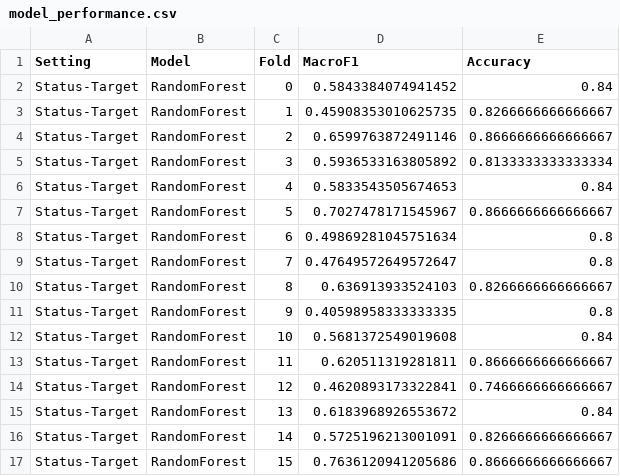
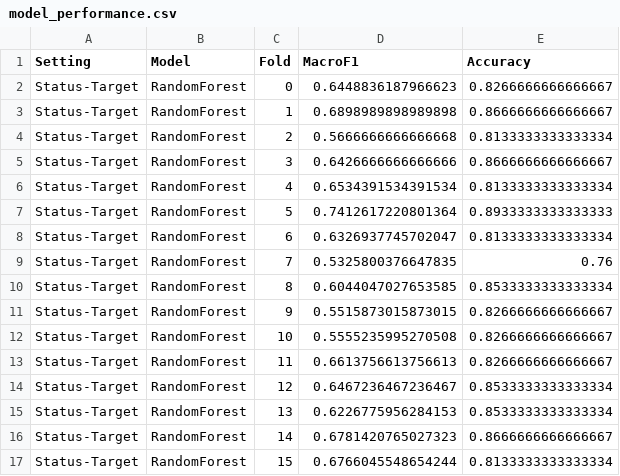
Before and after one commit to rkn2/MayfieldFeatures, a CSV file: tornado_vulnerability_outputs_status_target/model_performance.csv, drawn as a sheet; only a part is shown; the diff covers the shown part only.

```diff
--- a/tornado_vulnerability_outputs_status_target/model_performance.csv
+++ b/tornado_vulnerability_outputs_status_target/model_performance.csv
@@ -1,17 +1,17 @@
 Setting,Model,Fold,MacroF1,Accuracy
-Status-Target,RandomForest,0,0.5843384074941452,0.84
-Status-Target,RandomForest,1,0.45908353010625735,0.8266666666666667
-Status-Target,RandomForest,2,0.6599763872491146,0.8666666666666667
-Status-Target,RandomForest,3,0.5936533163805892,0.8133333333333334
-Status-Target,RandomForest,4,0.5833543505674653,0.84
-Status-Target,RandomForest,5,0.7027478171545967,0.8666666666666667
-Status-Target,RandomForest,6,0.49869281045751634,0.8
-Status-Target,RandomForest,7,0.47649572649572647,0.8
-Status-Target,RandomForest,8,0.636913933524103,0.8266666666666667
-Status-Target,RandomForest,9,0.40598958333333335,0.8
-Status-Target,RandomForest,10,0.5681372549019608,0.84
-Status-Target,RandomForest,11,0.620511319281811,0.8666666666666667
-Status-Target,RandomForest,12,0.4620893173322841,0.7466666666666667
-Status-Target,RandomForest,13,0.6183968926553672,0.84
-Status-Target,RandomForest,14,0.5725196213001091,0.8266666666666667
-Status-Target,RandomForest,15,0.7636120941205686,0.8666666666666667
+Status-Target,RandomForest,0,0.6448836187966623,0.8266666666666667
+Status-Target,RandomForest,1,0.6898989898989898,0.8666666666666667
+Status-Target,RandomForest,2,0.5666666666666668,0.8133333333333334
+Status-Target,RandomForest,3,0.6426666666666666,0.8666666666666667
+Status-Target,RandomForest,4,0.6534391534391534,0.8133333333333334
+Status-Target,RandomForest,5,0.7412617220801364,0.8933333333333333
+Status-Target,RandomForest,6,0.6326937745702047,0.8133333333333334
+Status-Target,RandomForest,7,0.5325800376647835,0.76
+Status-Target,RandomForest,8,0.6044047027653585,0.8533333333333334
+Status-Target,RandomForest,9,0.5515873015873015,0.8266666666666667
+Status-Target,RandomForest,10,0.5555235995270508,0.8266666666666667
+Status-Target,RandomForest,11,0.6613756613756613,0.8266666666666667
+Status-Target,RandomForest,12,0.6467236467236467,0.8533333333333334
+Status-Target,RandomForest,13,0.6226775956284153,0.8533333333333334
+Status-Target,RandomForest,14,0.6781420765027323,0.8666666666666667
+Status-Target,RandomForest,15,0.6766045548654244,0.8133333333333334
```
Also changed, not shown: 62 edited cells elsewhere in this file, tornado_vulnerability_outputs_status_target/feature_comparison.csv, tornado_vulnerability_outputs_status_target/permutation_importance.csv, 5 other files.
